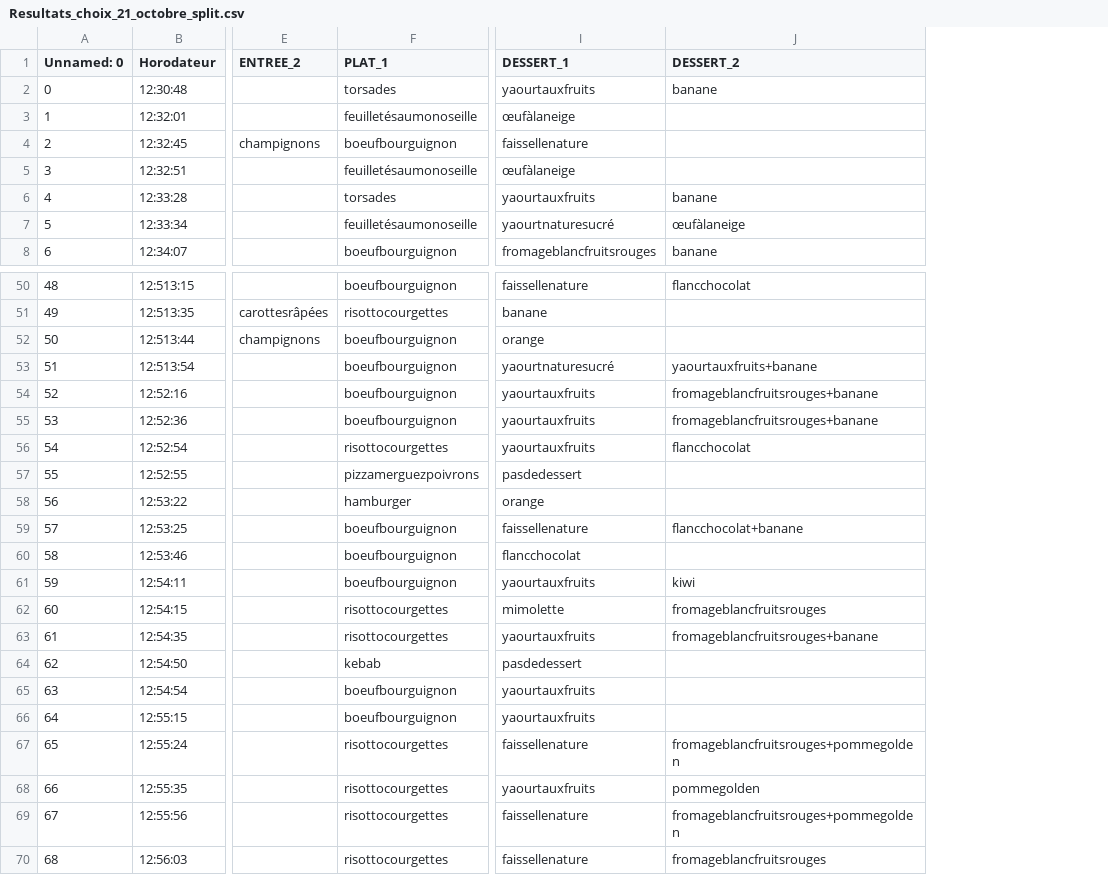
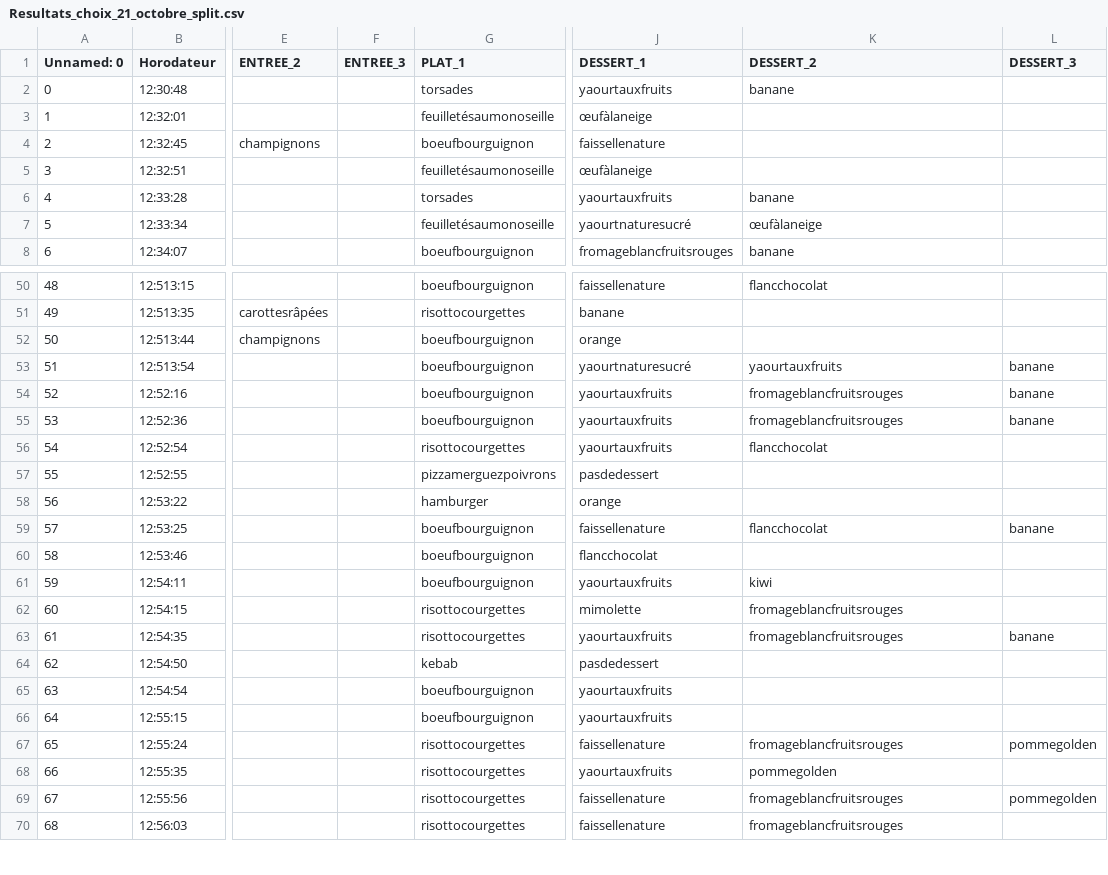
Before and after one commit to hippolyte456/Projet_MIChoCo, a CSV file: data_CROUS/data_processed/split_columns/Resultats_choix_21_octobre_split.csv, drawn as a sheet; only a part is shown, gaps mark what is left out; addresses are those after the commit; the diff covers the shown part only; the diff names each change by its address in the sheet, - before the commit and + after, or states it on an @@ line.

```diff
--- a/data_CROUS/data_processed/split_columns/Resultats_choix_21_octobre_split.csv
+++ b/data_CROUS/data_processed/split_columns/Resultats_choix_21_octobre_split.csv
+column F (ENTREE_3), empty
+column L (DESSERT_3), rows 53-69: banane | banane | banane |  |  |  | banane |  |  |  | banane |  |  |  | pommegolden |  | pommegolden
-K53 (DESSERT_2): yaourtauxfruits+banane
+K53 (DESSERT_2): yaourtauxfruits
-K54:K55 (DESSERT_2): fromageblancfruitsrouges+banane
+K54:K55 (DESSERT_2): fromageblancfruitsrouges
-K59 (DESSERT_2): flancchocolat+banane
+K59 (DESSERT_2): flancchocolat
-K63 (DESSERT_2): fromageblancfruitsrouges+banane
+K63 (DESSERT_2): fromageblancfruitsrouges
-K67 (DESSERT_2): fromageblancfruitsrouges+pommegolden
+K67 (DESSERT_2): fromageblancfruitsrouges
-K69 (DESSERT_2): fromageblancfruitsrouges+pommegolden
+K69 (DESSERT_2): fromageblancfruitsrouges
```
Also changed, not shown: 7 edited cells elsewhere in this file, data_CROUS/data_processed/split_columns/Resultats_choix_22_octobre_split.csv, data_CROUS/data_processed/split_columns/Resultats_choix_28_octobre_split.csv, 2 other files.
